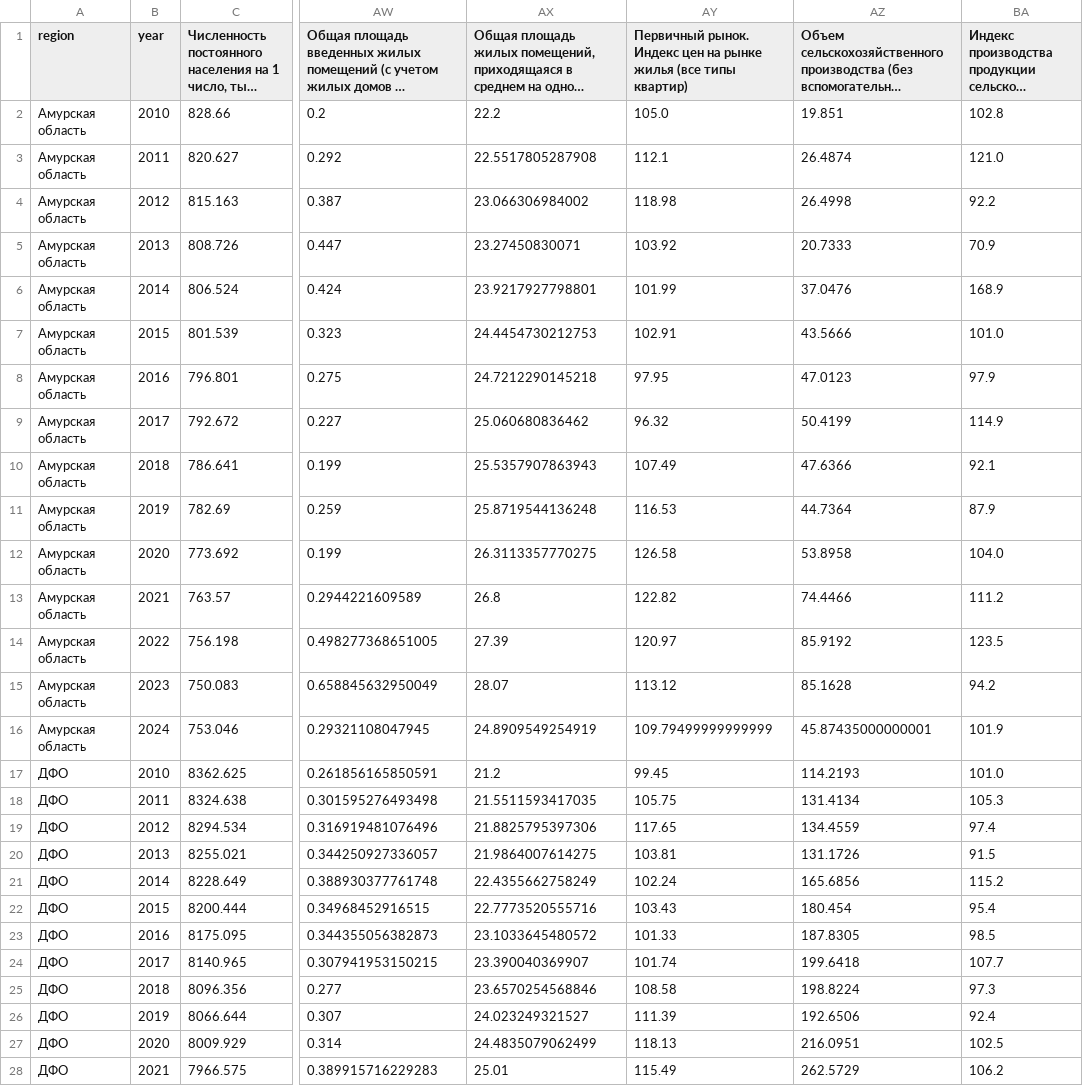
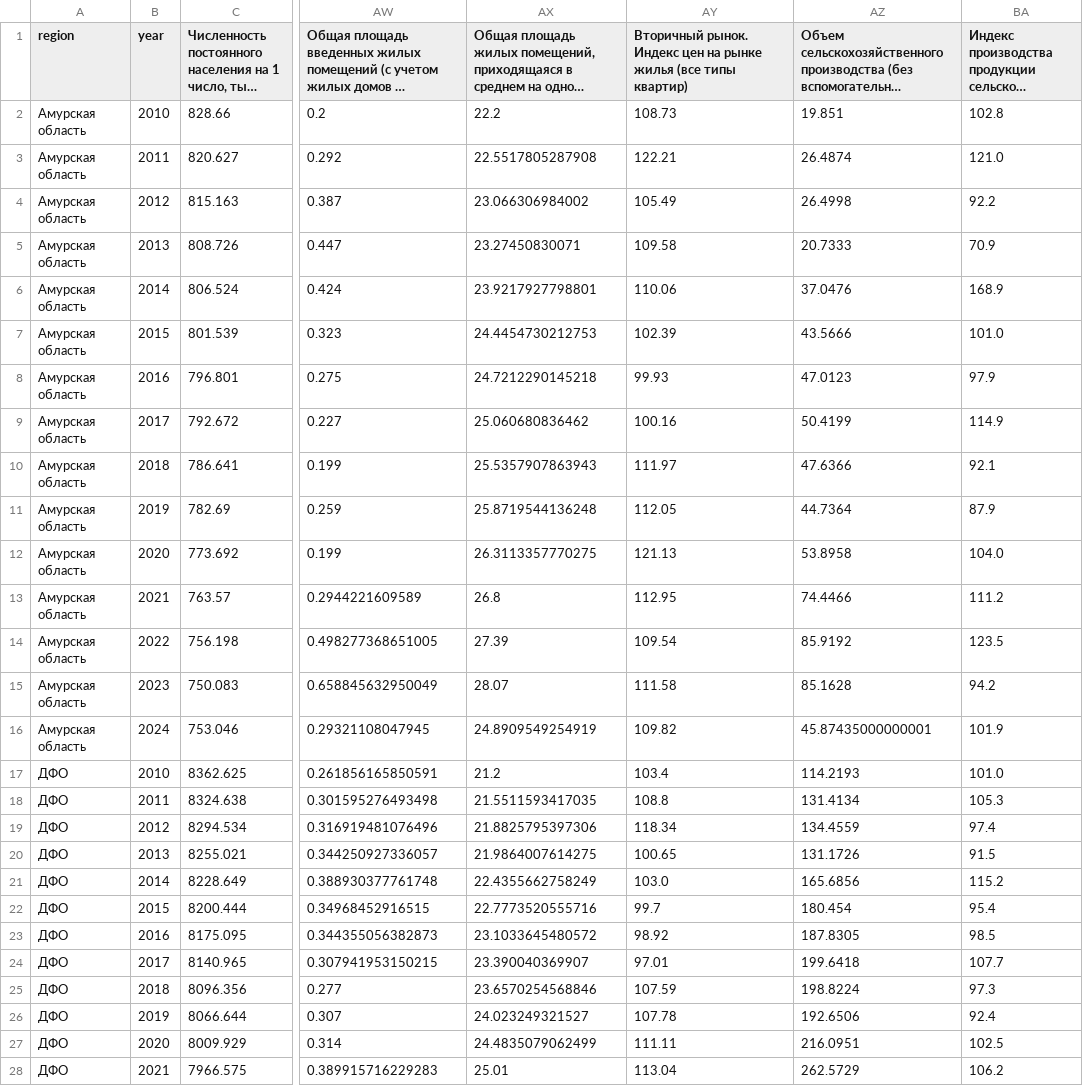
Before and after one commit to smurkiooo/FEFD-housing, a CSV file: cleaned_df.csv, drawn as a sheet; only a part is shown, gaps mark what is left out; long unchanged cells end in …; the diff covers the shown part only; the diff names each change by its address in the sheet, - before the commit and + after, or states it on an @@ line.

```diff
--- a/cleaned_df.csv
+++ b/cleaned_df.csv
-AY1: Первичный рынок. Индекс…
+AY1: Вторичный рынок. Индекс…
-AY2: 105.0
+AY2: 108.73
-AY3: 112.1
+AY3: 122.21
-AY4: 118.98
+AY4: 105.49
-AY5: 103.92
+AY5: 109.58
-AY6: 101.99
+AY6: 110.06
-AY7: 102.91
+AY7: 102.39
-AY8: 97.95
+AY8: 99.93
-AY9: 96.32
+AY9: 100.16
-AY10: 107.49
+AY10: 111.97
-AY11: 116.53
+AY11: 112.05
-AY12: 126.58
+AY12: 121.13
-AY13: 122.82
+AY13: 112.95
-AY14: 120.97
+AY14: 109.54
-AY15: 113.12
+AY15: 111.58
-AY16: 109.79499999999999
+AY16: 109.82
-AY17: 99.45
+AY17: 103.4
-AY18: 105.75
+AY18: 108.8
-AY19: 117.65
+AY19: 118.34
-AY20: 103.81
+AY20: 100.65
-AY21: 102.24
+AY21: 103.0
-AY22: 103.43
+AY22: 99.7
-AY23: 101.33
+AY23: 98.92
-AY24: 101.74
+AY24: 97.01
-AY25: 108.58
+AY25: 107.59
-AY26: 111.39
+AY26: 107.78
-AY27: 118.13
+AY27: 111.11
-AY28: 115.49
+AY28: 113.04
```
Also changed, not shown: 168 edited cells elsewhere in this file, 2 other files.
